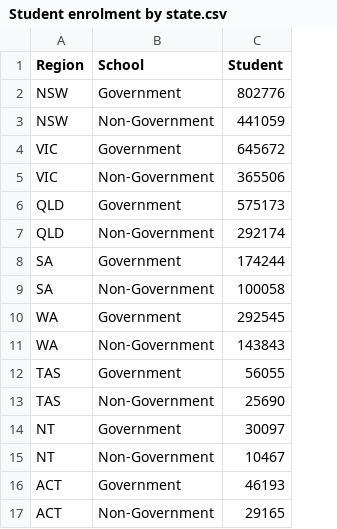
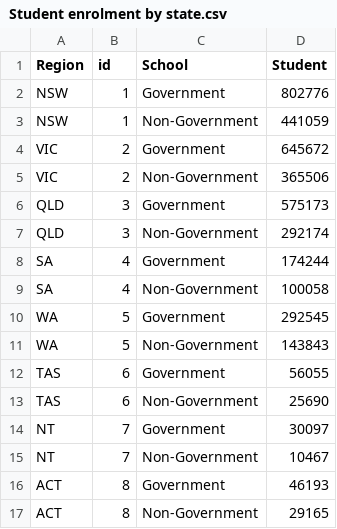
Before and after one commit to arethasantosa/Assignment-2, a CSV file: Student enrolment by state.csv, drawn as a sheet; the diff names each change by its address in the sheet, - before the commit and + after, or states it on an @@ line.

Commit message:
update state

```diff
--- a/Student enrolment by state.csv
+++ b/Student enrolment by state.csv
+column B (id), rows 2-17: 1 | 1 | 2 | 2 | 3 | 3 | 4 | 4 | 5 | 5 | 6 | 6 | 7 | 7 | 8 | 8
```
